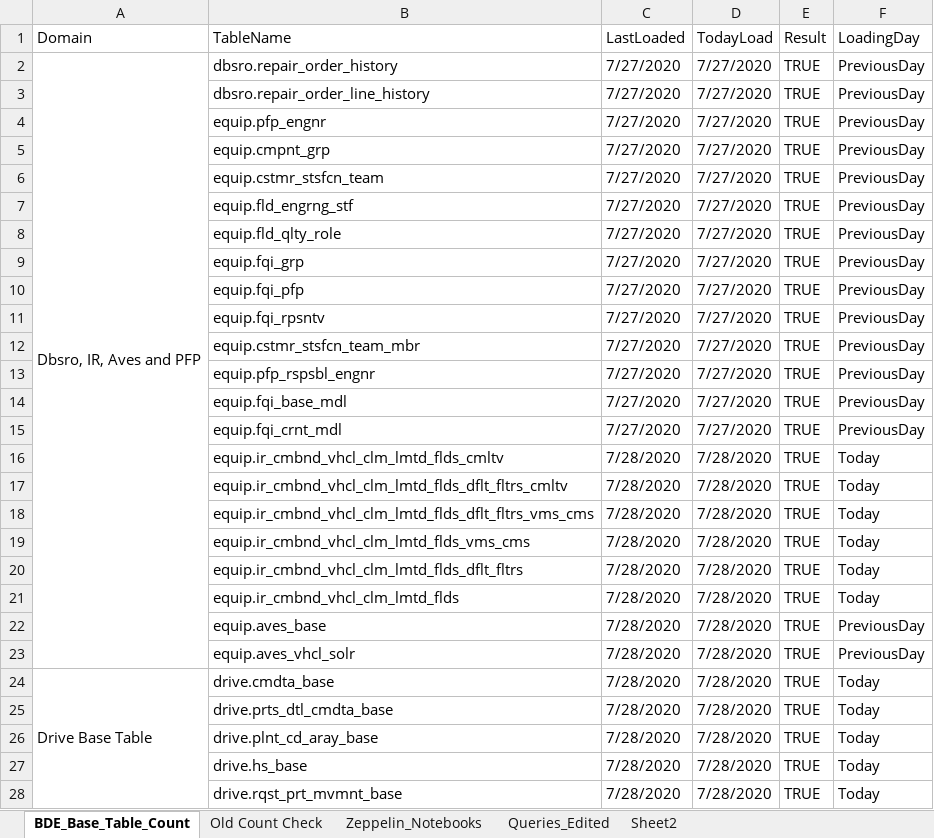
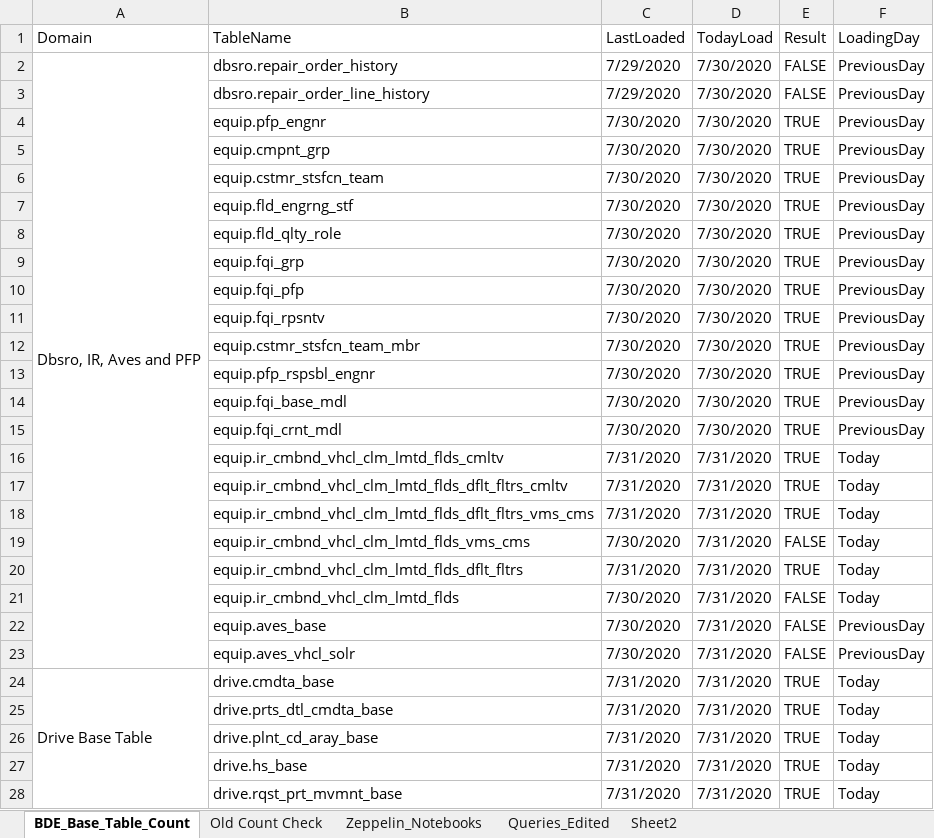
Before and after one commit to SivaInspy/TechM-Nissan, an Excel workbook: Daily Health Checkup/Data check in BDE.xlsx, sheet BDE_Base_Table_Count, drawn as a sheet; only a part is shown; values as stored, in another font and other column widths than the file's, no cell formats; the diff covers the shown part only; the diff names each change by its address in the sheet, - before the commit and + after, or states it on an @@ line.

```diff
--- a/Daily Health Checkup/Data check in BDE.xlsx (sheet BDE_Base_Table_Count)
+++ b/Daily Health Checkup/Data check in BDE.xlsx (sheet BDE_Base_Table_Count)
-C2:C3 (LastLoaded): 7/27/2020
+C2:C3 (LastLoaded): 7/29/2020
-D2:D15 (TodayLoad): 7/27/2020
+D2:D15 (TodayLoad): 7/30/2020
-E2:E3 (Result): TRUE
+E2:E3 (Result): FALSE
-C4:C15 (LastLoaded): 7/27/2020
+C4:C15 (LastLoaded): 7/30/2020
-C16:C18 (LastLoaded): 7/28/2020
+C16:C18 (LastLoaded): 7/31/2020
-D16:D28 (TodayLoad): 7/28/2020
+D16:D28 (TodayLoad): 7/31/2020
-C19 (LastLoaded): 7/28/2020
+C19 (LastLoaded): 7/30/2020
-E19 (Result): TRUE
+E19 (Result): FALSE
-C20 (LastLoaded): 7/28/2020
+C20 (LastLoaded): 7/31/2020
-C21:C23 (LastLoaded): 7/28/2020
+C21:C23 (LastLoaded): 7/30/2020
-E21:E23 (Result): TRUE
+E21:E23 (Result): FALSE
-C24:C28 (LastLoaded): 7/28/2020
+C24:C28 (LastLoaded): 7/31/2020
```
Also changed, not shown: 196 edited cells elsewhere in this sheet, cell formats, Daily Health Checkup/EQUIP and EWS oozie jobs status dashboard report - July 2020.xlsx, Daily Health Checkup/TABLEAU Datasources Health Check.xlsx, 20 other files.
